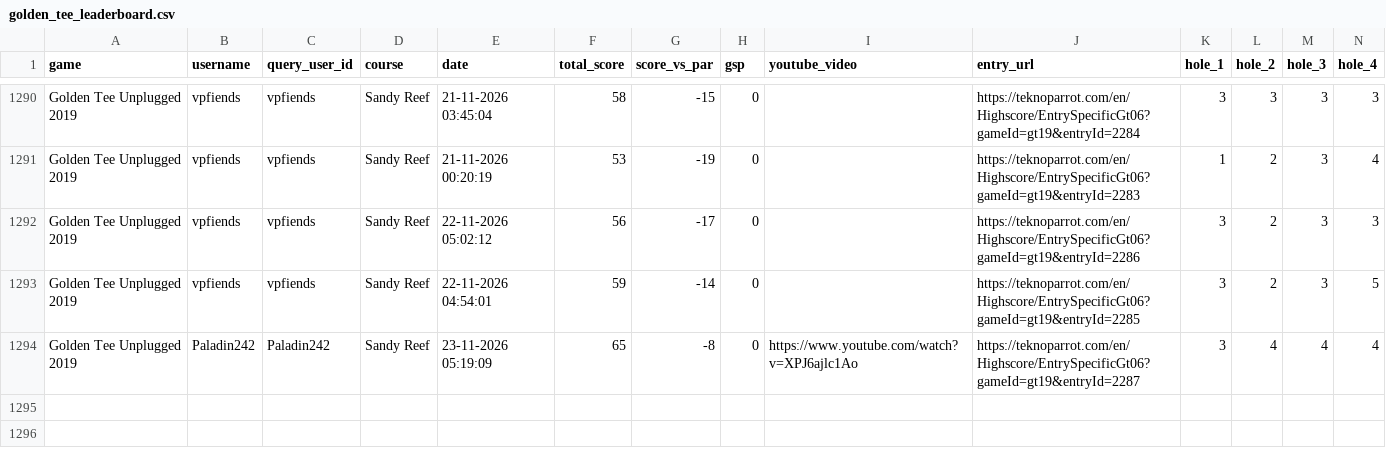
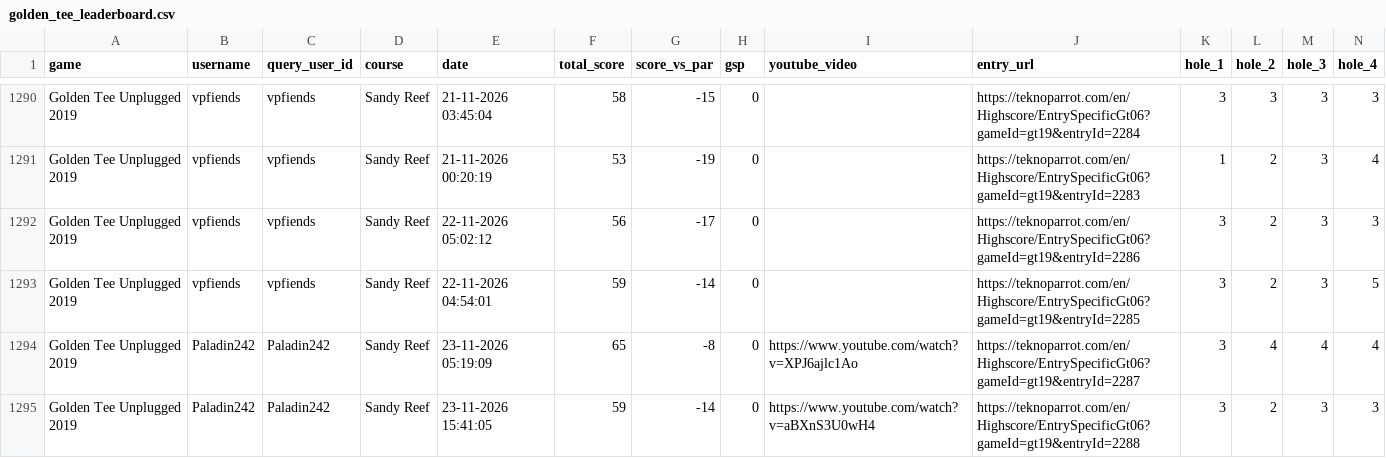
Before and after one commit to vpinhub/gt, a CSV file: golden_tee_leaderboard.csv, drawn as a sheet; only a part is shown, gaps mark what is left out; rows hold the shown columns only; the diff names each change by its address in the sheet, - before the commit and + after, or states it on an @@ line.

```diff
--- a/golden_tee_leaderboard.csv
+++ b/golden_tee_leaderboard.csv
+row 1295: Golden Tee Unplugged 2019 | Paladin242 | Paladin242 | Sandy Reef | 23-11-2026 15:41:05 | 59 | -14 | 0 | https://www.youtube.com/watch?v=aBXnS3U0wH4 | https://teknoparrot.com/en/Highscore/EntrySpecificGt06?gameId=gt19&entryId=2288 | 3 | 2 | 3 | 3
```
Also changed, not shown: 3 other files.
